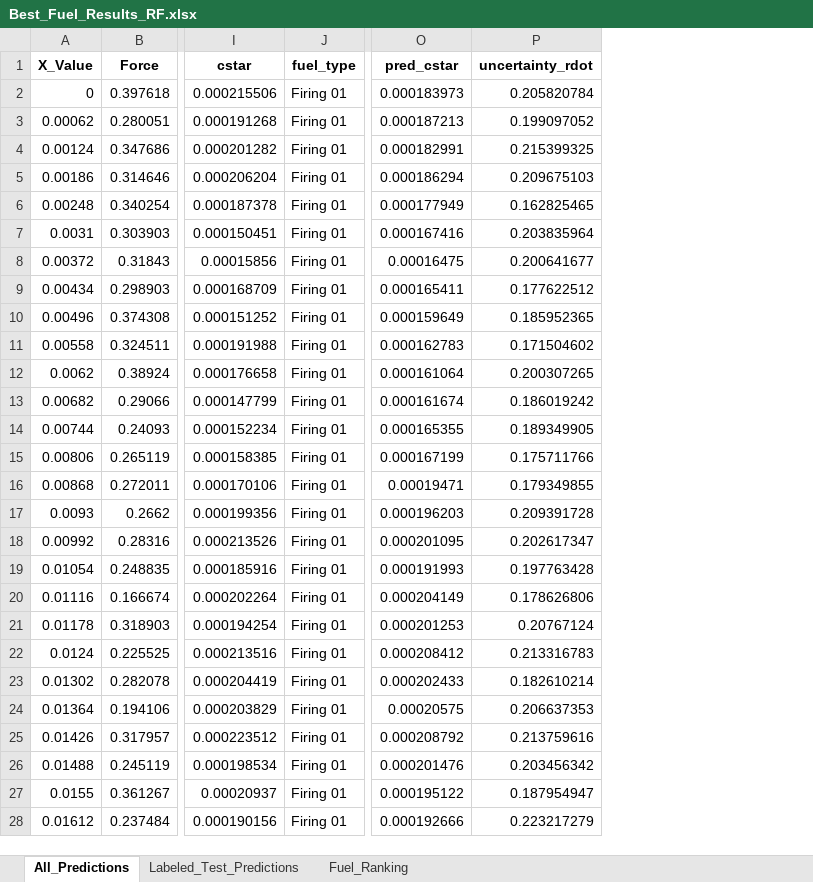
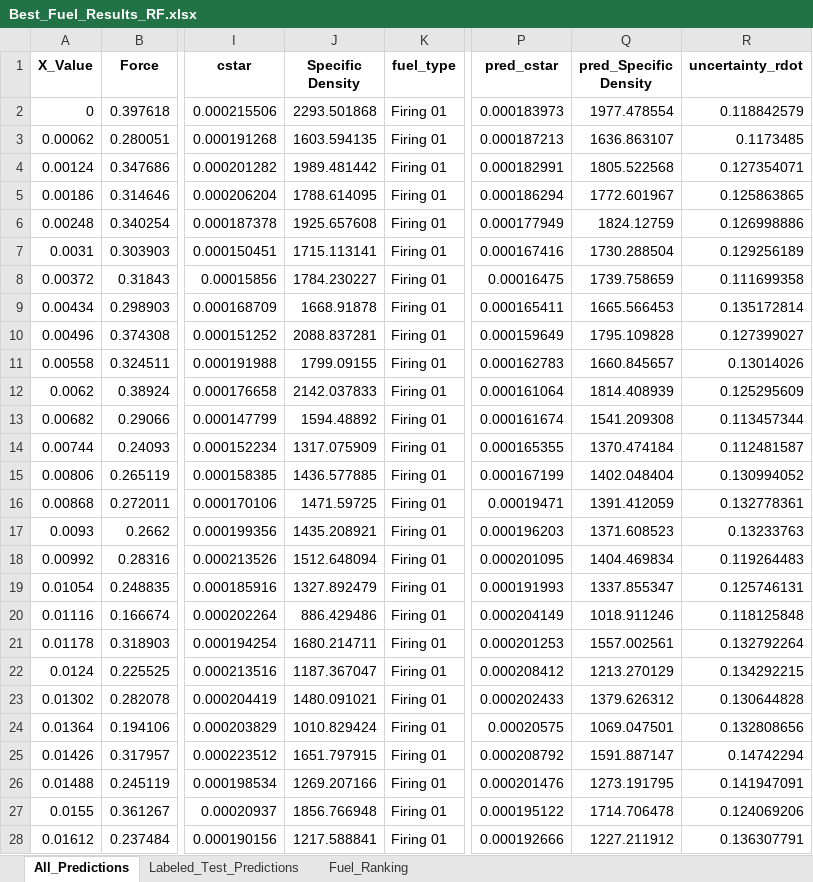
Before and after one commit to Kani2718/Hybrid_Rocket_Comparison, an Excel workbook: results/Random Forest/Best_Fuel_Results_RF.xlsx, sheet All_Predictions, drawn as a sheet; only a part is shown, gaps mark what is left out; values as stored, in another font and other column widths than the file's, no borders; addresses are those after the commit; the diff covers the shown part only; the diff names each change by its address in the sheet, - before the commit and + after, or states it on an @@ line.

```diff
--- a/results/Random Forest/Best_Fuel_Results_RF.xlsx (sheet All_Predictions)
+++ b/results/Random Forest/Best_Fuel_Results_RF.xlsx (sheet All_Predictions)
+column J (Specific Density), rows 2-28: 2293.501868 | 1603.594135 | 1989.481442 | 1788.614095 | 1925.657608 | 1715.113141 | 1784.230227 | 1668.91878 | 2088.837281 | 1799.09155 | 2142.037833 | 1594.48892 | 1317.075909 | 1436.577885 | 1471.59725 | 1435.208921 | 1512.648094 | 1327.892479 | 886.429486 | 1680.214711 | 1187.367047 | 1480.091021 | 1010.829424 | 1651.797915 | 1269.207166 | 1856.766948 | 1217.588841
+column Q (pred_Specific Density), rows 2-28: 1977.478554 | 1636.863107 | 1805.522568 | 1772.601967 | 1824.12759 | 1730.288504 | 1739.758659 | 1665.566453 | 1795.109828 | 1660.845657 | 1814.408939 | 1541.209308 | 1370.474184 | 1402.048404 | 1391.412059 | 1371.608523 | 1404.469834 | 1337.855347 | 1018.911246 | 1557.002561 | 1213.270129 | 1379.626312 | 1069.047501 | 1591.887147 | 1273.191795 | 1714.706478 | 1227.211912
-R2 (uncertainty_rdot): 0.205820784
+R2 (uncertainty_rdot): 0.118842579
-R3 (uncertainty_rdot): 0.199097052
+R3 (uncertainty_rdot): 0.1173485
-R4 (uncertainty_rdot): 0.215399325
+R4 (uncertainty_rdot): 0.127354071
-R5 (uncertainty_rdot): 0.209675103
+R5 (uncertainty_rdot): 0.125863865
-R6 (uncertainty_rdot): 0.162825465
+R6 (uncertainty_rdot): 0.126998886
-R7 (uncertainty_rdot): 0.203835964
+R7 (uncertainty_rdot): 0.129256189
-R8 (uncertainty_rdot): 0.200641677
+R8 (uncertainty_rdot): 0.111699358
-R9 (uncertainty_rdot): 0.177622512
+R9 (uncertainty_rdot): 0.135172814
-R10 (uncertainty_rdot): 0.185952365
+R10 (uncertainty_rdot): 0.127399027
-R11 (uncertainty_rdot): 0.171504602
+R11 (uncertainty_rdot): 0.13014026
-R12 (uncertainty_rdot): 0.200307265
+R12 (uncertainty_rdot): 0.125295609
-R13 (uncertainty_rdot): 0.186019242
+R13 (uncertainty_rdot): 0.113457344
-R14 (uncertainty_rdot): 0.189349905
+R14 (uncertainty_rdot): 0.112481587
-R15 (uncertainty_rdot): 0.175711766
+R15 (uncertainty_rdot): 0.130994052
-R16 (uncertainty_rdot): 0.179349855
+R16 (uncertainty_rdot): 0.132778361
-R17 (uncertainty_rdot): 0.209391728
+R17 (uncertainty_rdot): 0.13233763
-R18 (uncertainty_rdot): 0.202617347
+R18 (uncertainty_rdot): 0.119264483
-R19 (uncertainty_rdot): 0.197763428
+R19 (uncertainty_rdot): 0.125746131
-R20 (uncertainty_rdot): 0.178626806
+R20 (uncertainty_rdot): 0.118125848
-R21 (uncertainty_rdot): 0.20767124
+R21 (uncertainty_rdot): 0.132792264
-R22 (uncertainty_rdot): 0.213316783
+R22 (uncertainty_rdot): 0.134292215
-R23 (uncertainty_rdot): 0.182610214
+R23 (uncertainty_rdot): 0.130644828
-R24 (uncertainty_rdot): 0.206637353
+R24 (uncertainty_rdot): 0.132808656
-R25 (uncertainty_rdot): 0.213759616
+R25 (uncertainty_rdot): 0.14742294
-R26 (uncertainty_rdot): 0.203456342
+R26 (uncertainty_rdot): 0.141947091
-R27 (uncertainty_rdot): 0.187954947
+R27 (uncertainty_rdot): 0.124069206
-R28 (uncertainty_rdot): 0.223217279
+R28 (uncertainty_rdot): 0.136307791
```
Also changed, not shown: 349 edited cells elsewhere in this sheet, sheet Fuel_Ranking, sheet Labeled_Test_Predictions, results/LightGBM/Best_Fuel_Results_LGBM.xlsx, results/XGBoost/Best_Fuel_Results.xlsx, 8 other files.
